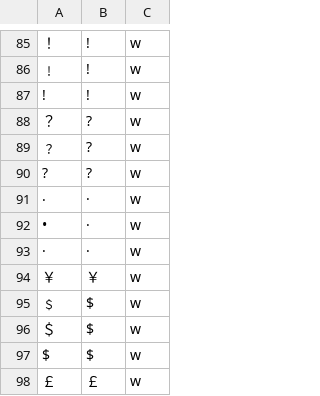
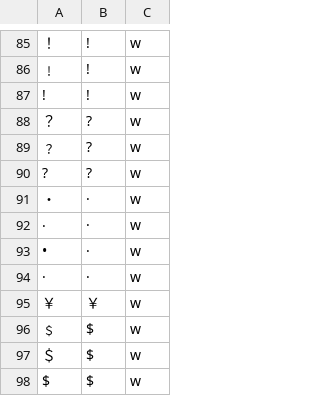
Before and after one commit to n-pn/chivi, a TSV file: var/vpdicts/basic/essence.tsv, drawn as a sheet; only a part is shown, gaps mark what is left out; the shorter side is filled out with more unchanged rows.

```diff
--- a/var/vpdicts/basic/essence.tsv
+++ b/var/vpdicts/basic/essence.tsv
@@ -90,2 +90,3 @@
 ?	?	w
+・	·	w
 ‧	·	w
```
Also changed, not shown: 1 other file.
